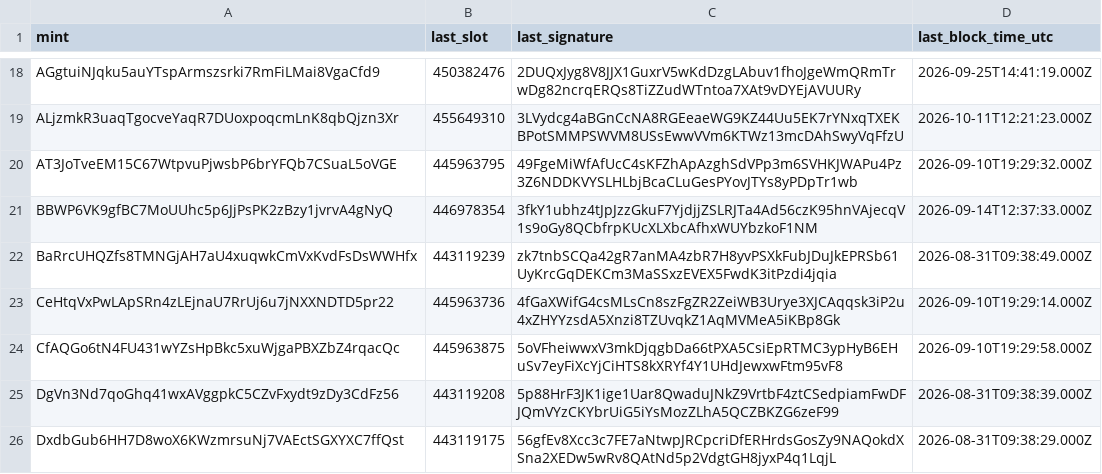
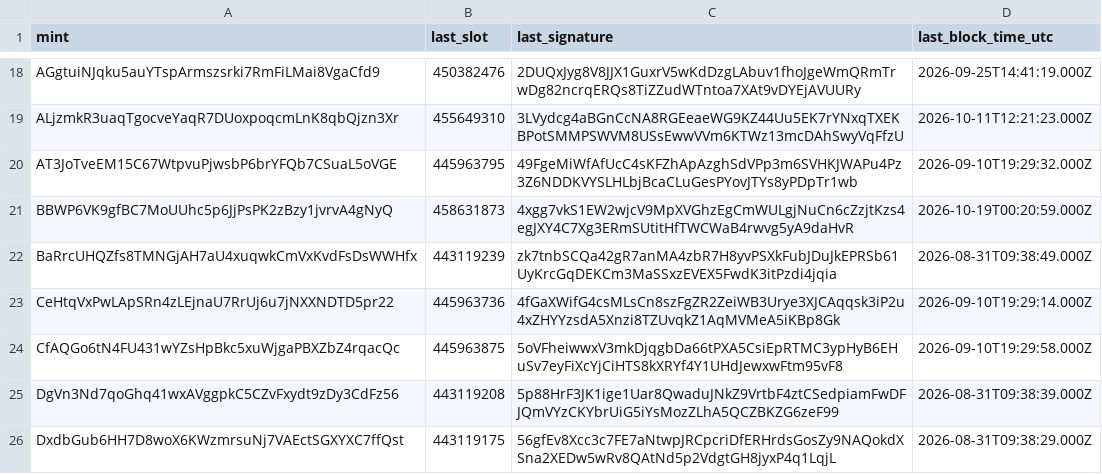
Before and after one commit to cjohnsongh/guild-saga-analytics, a CSV file: data/state/hero_event_cursors.csv, drawn as a sheet; only a part is shown, gaps mark what is left out; the diff names each change by its address in the sheet, - before the commit and + after, or states it on an @@ line.

```diff
--- a/data/state/hero_event_cursors.csv
+++ b/data/state/hero_event_cursors.csv
-B21 (last_slot): 446978354
+B21 (last_slot): 458631873
-C21 (last_signature): 3fkY1ubhz4tJpJzzGkuF7YjdjjZSLRJTa4Ad56czK95hnVAjecqV1s9oGy8QCbfrpKUcXLXbcAfhxWUYbzkoF1NM
+C21 (last_signature): 4xgg7vkS1EW2wjcV9MpXVGhzEgCmWULgjNuCn6cZzjtKzs4egJXY4C7Xg3ERmSUtitHfTWCWaB4rwvg5yA9daHvR
-D21 (last_block_time_utc): 2026-09-14T12:37:33.000Z
+D21 (last_block_time_utc): 2026-10-19T00:20:59.000Z
```
Also changed, not shown: data/state/hero_deltas.csv, data/state/market_live_sales.csv, 9 other files.
